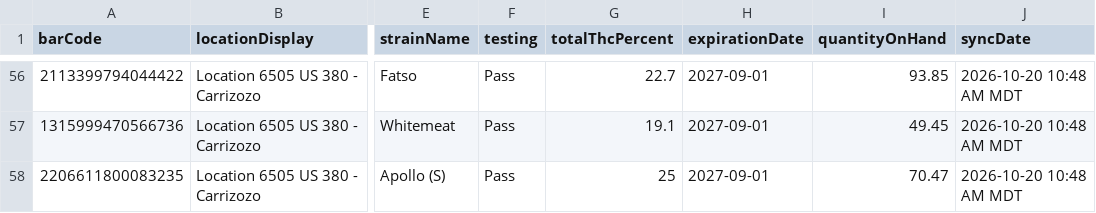
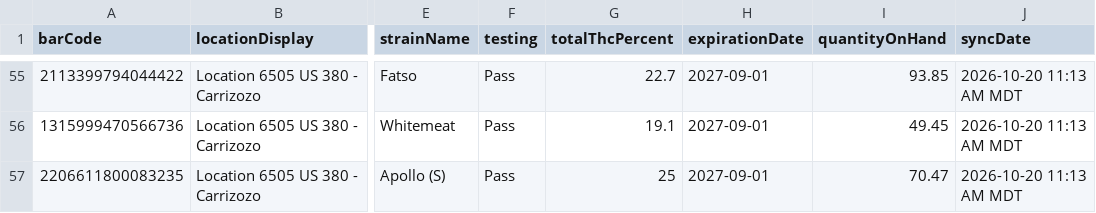
Before and after one commit to thefixinhixon/fixinhixon, a CSV file: tools/current-inventory-licensee.csv, drawn as a sheet; only a part is shown, gaps mark what is left out; addresses are those after the commit; the diff covers the shown part only; the diff names each change by its address in the sheet, - before the commit and + after, or states it on an @@ line.

Commit message:
Label generator: BioTrack deli stock sync 2026-10-20 11:13 AM MDT (56 lots)

```diff
--- a/tools/current-inventory-licensee.csv
+++ b/tools/current-inventory-licensee.csv
-J55:J57 (syncDate): 2026-10-20 10:48 AM MDT
+J55:J57 (syncDate): 2026-10-20 11:13 AM MDT
```
Also changed, not shown: 1 removed row and 66 edited cells elsewhere in this file.
